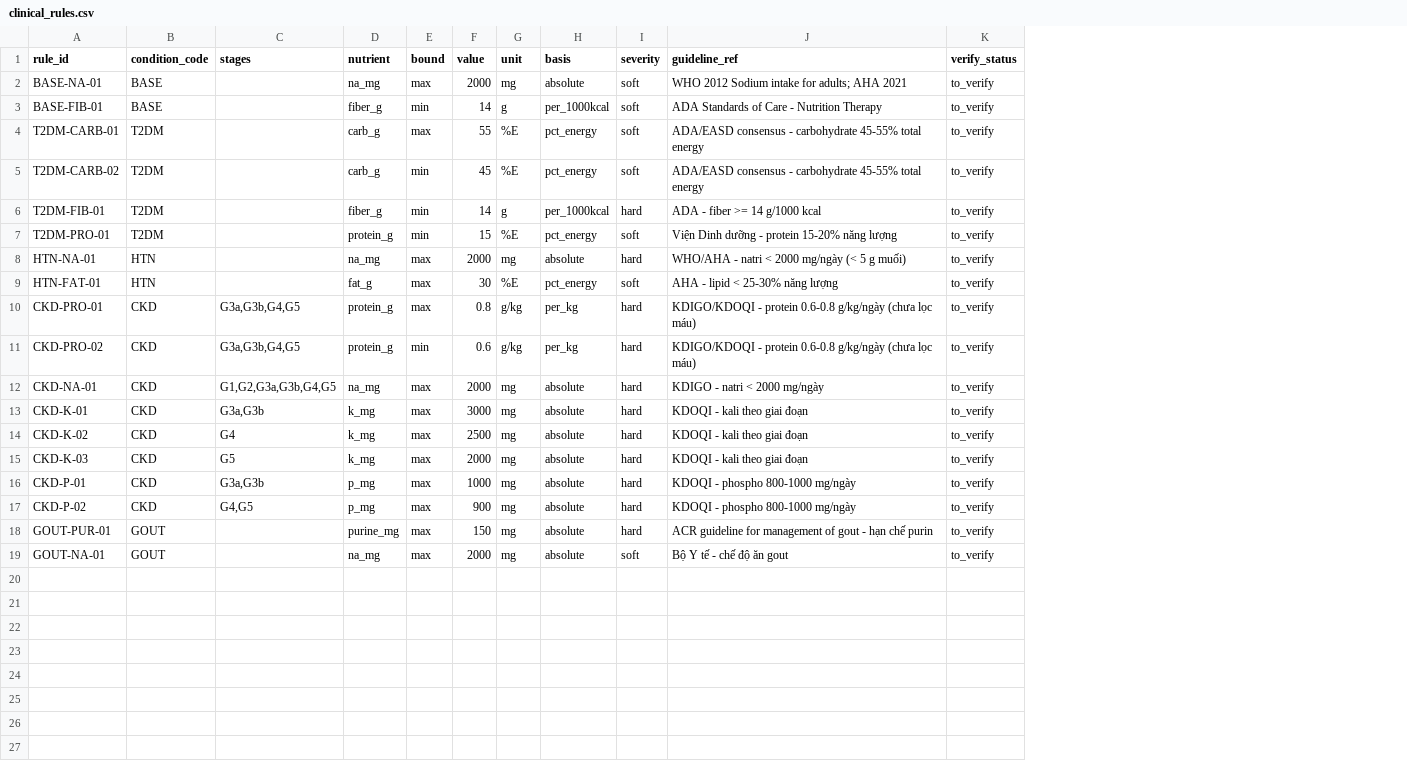
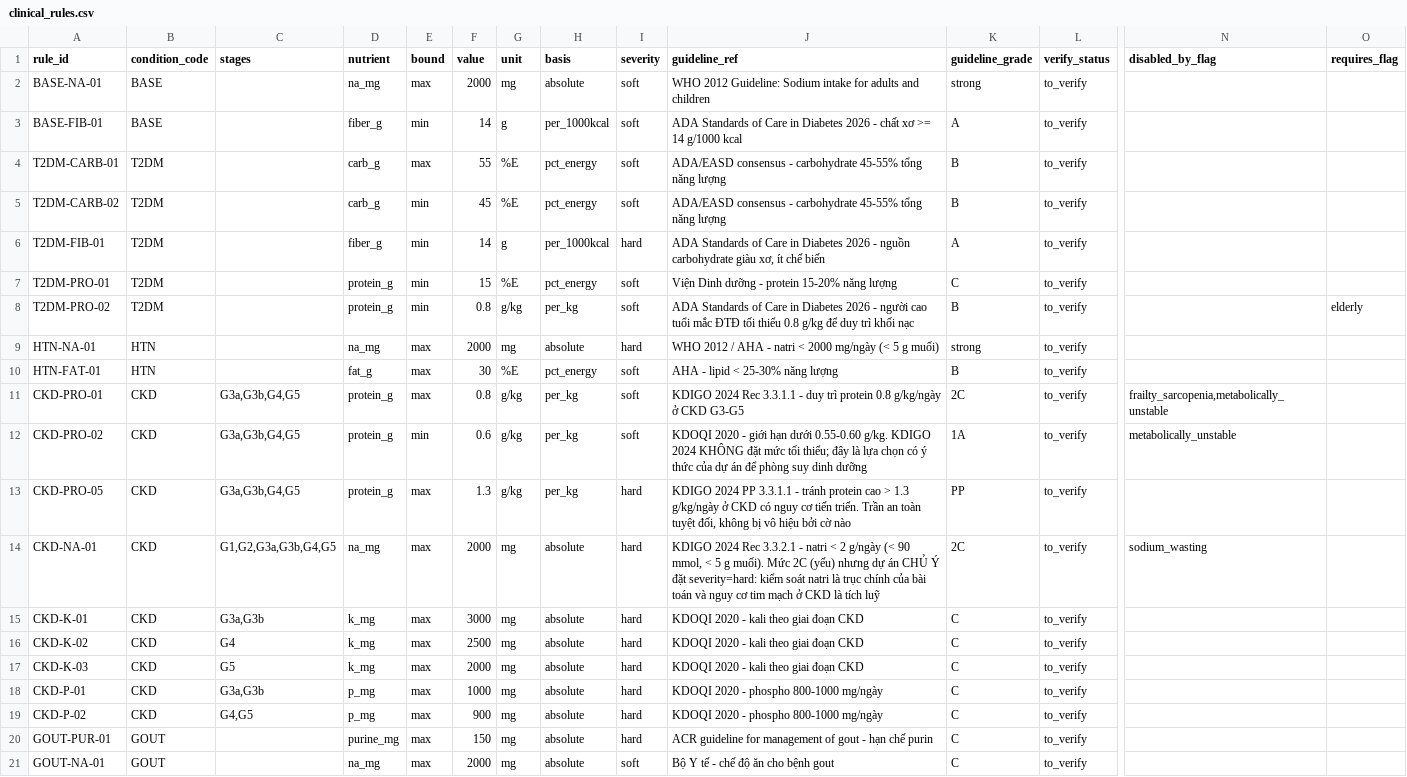
Before and after one commit to pl1201/P-031-deploy, a CSV file: data/seeds/clinical_rules.csv, drawn as a sheet; only a part is shown, gaps mark what is left out; addresses are those after the commit; rows hold the shown columns only; the diff names each change by its address in the sheet, - before the commit and + after, or states it on an @@ line.

```diff
--- a/data/seeds/clinical_rules.csv
+++ b/data/seeds/clinical_rules.csv
+column K (guideline_grade), rows 2-7: strong | A | B | B | A | C; rows 9-12: strong | B | 2C | 1A; rows 14-21: 2C | C | C | C | C | C | C | C
+column N (disabled_by_flag), rows 11-12: frailty_sarcopenia,metabolically_unstable | metabolically_unstable; row 14: sodium_wasting
+column O (requires_flag), empty
-J2 (guideline_ref): WHO 2012 Sodium intake for adults; AHA 2021
+J2 (guideline_ref): WHO 2012 Guideline: Sodium intake for adults and children
-J3 (guideline_ref): …of Care - Nutrition Therapy
+J3 (guideline_ref): …of Care in Diabetes 2026 - chất xơ >= 14 g/1000 kcal
-J4:J5 (guideline_ref): …carbohydrate 45-55% total energy
+J4:J5 (guideline_ref): …carbohydrate 45-55% tổng năng lượng
-J6 (guideline_ref): ADA - fiber >= 14 g/1000 kcal
+J6 (guideline_ref): ADA Standards of Care in Diabetes 2026 - nguồn carbohydrate giàu xơ, ít chế biến
+row 8: T2DM-PRO-02 | T2DM |  | protein_g | min | 0.8 | g/kg | per_kg | soft | ADA Standards of Care in Diabetes 2026 - người cao tuổi mắc ĐTĐ tối thiểu 0.8 g/kg để duy trì khối nạc | B | to_verify |  | elderly
-J9 (guideline_ref): WHO/AHA - natri…
+J9 (guideline_ref): WHO 2012 / AHA - natri…
-I11:I12 (severity): hard
+I11:I12 (severity): soft
-J11 (guideline_ref): KDIGO/KDOQI - protein 0.6-0.8 g/kg/ngày (chưa lọc máu)
+J11 (guideline_ref): KDIGO 2024 Rec 3.3.1.1 - duy trì protein 0.8 g/kg/ngày ở CKD G3-G5
-J12 (guideline_ref): KDIGO/KDOQI - protein 0.6-0.8 g/kg/ngày (chưa lọc máu)
+J12 (guideline_ref): KDOQI 2020 - giới hạn dưới 0.55-0.60 g/kg. KDIGO 2024 KHÔNG đặt mức tối thiểu; đây là lựa chọn có ý thức của dự án để phòng suy dinh dưỡng
+row 13: CKD-PRO-05 | CKD | G3a,G3b,G4,G5 | protein_g | max | 1.3 | g/kg | per_kg | hard | KDIGO 2024 PP 3.3.1.1 - tránh protein cao > 1.3 g/kg/ngày ở CKD có nguy cơ tiến triển. Trần an toàn tuyệt đối, không bị vô hiệu bởi cờ nào | PP | to_verify
-J14 (guideline_ref): KDIGO - natri < 2000 mg/ngày
+J14 (guideline_ref): KDIGO 2024 Rec 3.3.2.1 - natri < 2 g/ngày (< 90 mmol, < 5 g muối). Mức 2C (yếu) nhưng dự án CHỦ Ý đặt severity=hard: kiểm soát natri là trục chính của bài toán và nguy cơ tim mạch ở CKD là tích luỹ
-J15:J17 (guideline_ref): KDOQI - kali theo giai đoạn
+J15:J17 (guideline_ref): KDOQI 2020 - kali theo giai đoạn CKD
-J18:J19 (guideline_ref): KDOQI - phospho 800-1000 mg/ngày
+J18:J19 (guideline_ref): KDOQI 2020 - phospho 800-1000 mg/ngày
-J21 (guideline_ref): Bộ Y tế - chế độ ăn gout
+J21 (guideline_ref): Bộ Y tế - chế độ ăn cho bệnh gout
```
Also changed, not shown: 29 other files.
